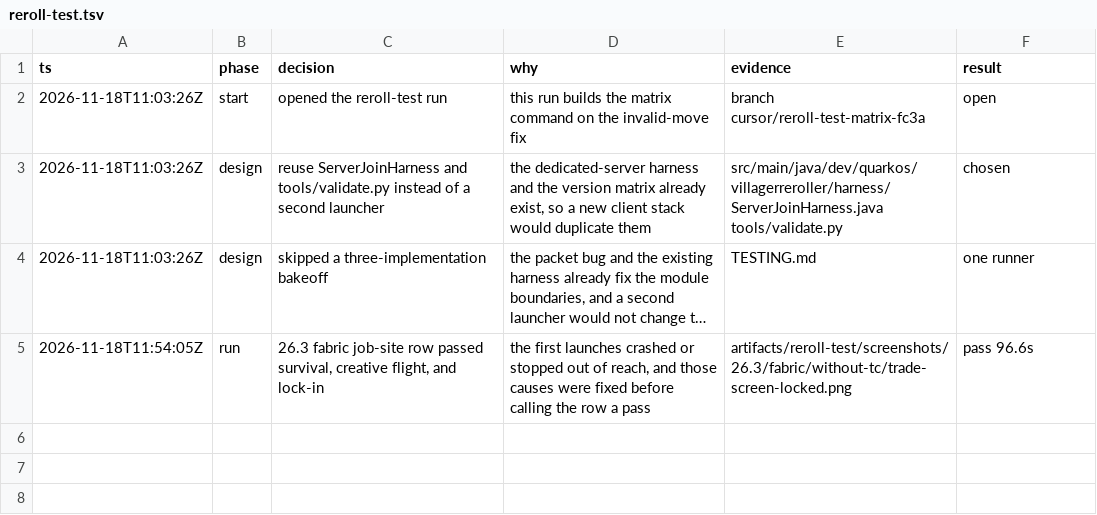
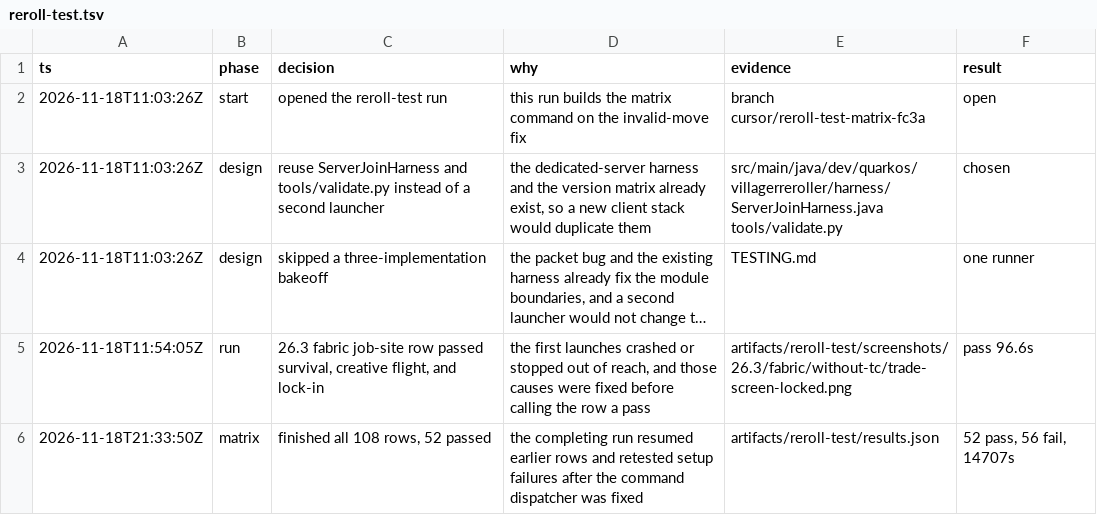
Before and after one commit to QuarkOS/trade-cycling-automator, a TSV file: .audit/reroll-test.tsv, drawn as a sheet; long unchanged cells end in …; the diff names each change by its address in the sheet, - before the commit and + after, or states it on an @@ line.

```diff
--- a/.audit/reroll-test.tsv
+++ b/.audit/reroll-test.tsv
+row 6: 2026-11-18T21:33:50Z | matrix | finished all 108 rows, 52 passed | the completing run resumed earlier rows and retested setup failures after the command dispatcher was fixed | artifacts/reroll-test/results.json | 52 pass, 56 fail, 14707s
```
Also changed, not shown: 2 other files.
